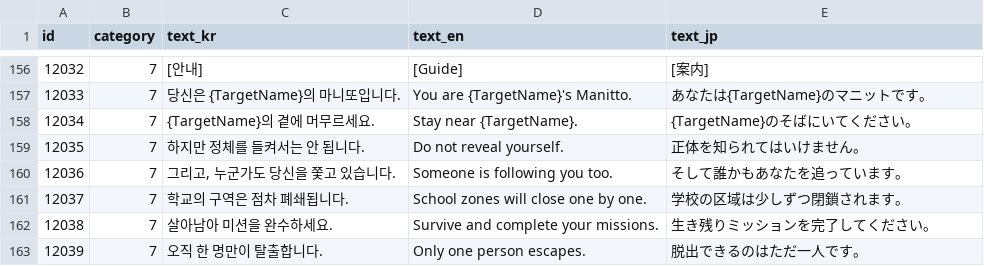
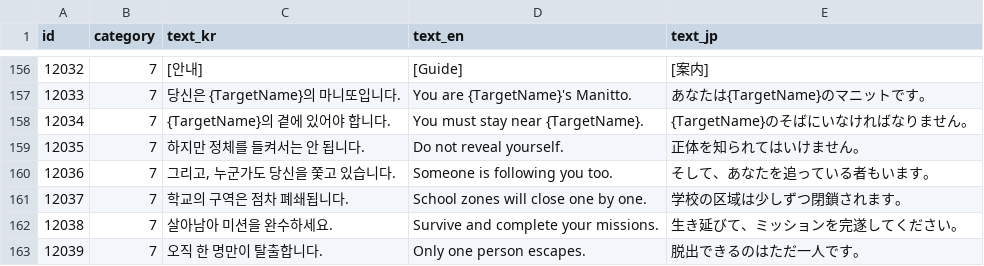
Before and after one commit to yjhan211/orbtail-server, a CSV file: network/Common/csv/system_text.csv, drawn as a sheet; only a part is shown, gaps mark what is left out.

Commit message:
#130. 오프닝 문구와 타이핑 사운드 조정

```diff
--- a/network/Common/csv/system_text.csv
+++ b/network/Common/csv/system_text.csv
@@ -157,7 +157,7 @@ id,category,text_kr,text_en,text_jp
 12033,7,당신은 {TargetName}의 마니또입니다.,You are {TargetName}'s Manitto.,あなたは{TargetName}のマニットです。
-12034,7,{TargetName}의 곁에 머무르세요.,Stay near {TargetName}.,{TargetName}のそばにいてください。
+12034,7,{TargetName}의 곁에 있어야 합니다.,You must stay near {TargetName}.,{TargetName}のそばにいなければなりません。
 12035,7,하지만 정체를 들켜서는 안 됩니다.,Do not reveal yourself.,正体を知られてはいけません。
-12036,7,"그리고, 누군가도 당신을 쫓고 있습니다.",Someone is following you too.,そして誰かもあなたを追っています。
+12036,7,"그리고, 누군가도 당신을 쫓고 있습니다.",Someone is following you too.,そして、あなたを追っている者もいます。
 12037,7,학교의 구역은 점차 폐쇄됩니다.,School zones will close one by one.,学校の区域は少しずつ閉鎖されます。
-12038,7,살아남아 미션을 완수하세요.,Survive and complete your missions.,生き残りミッションを完了してください。
+12038,7,살아남아 미션을 완수하세요.,Survive and complete your missions.,生き延びて、ミッションを完遂してください。
 12039,7,오직 한 명만이 탈출합니다.,Only one person escapes.,脱出できるのはただ一人です。
```
